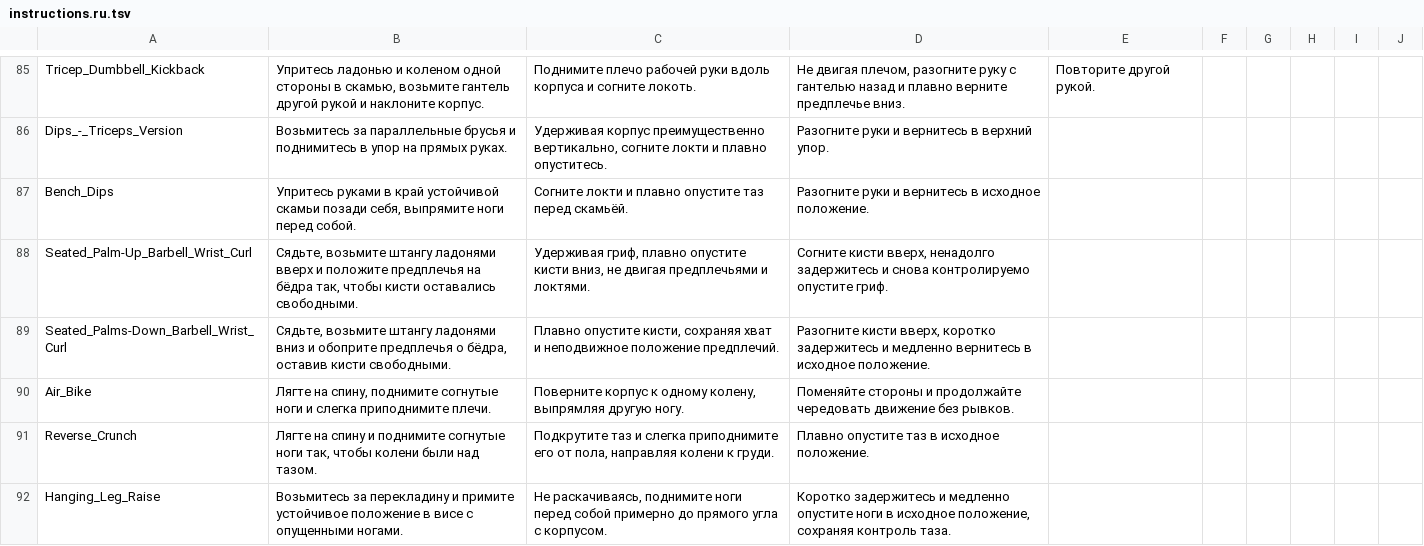
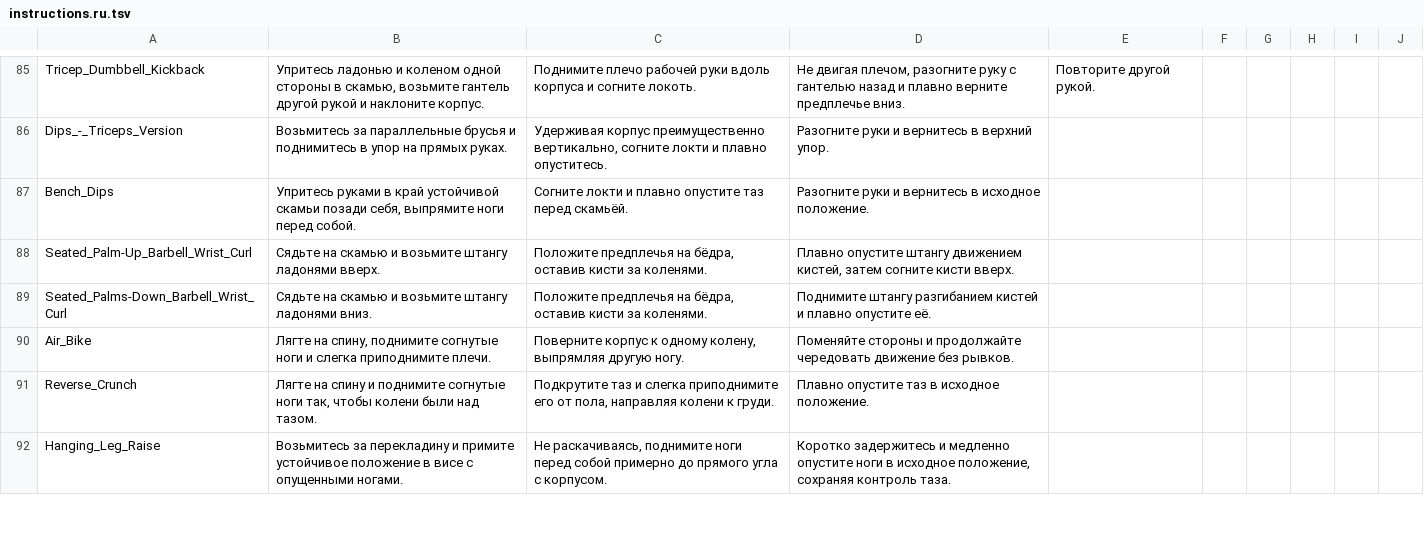
Before and after one commit to KeltorHD/Fitness-Tracker, a TSV file: Data/ExerciseLibrary/instructions.ru.tsv, drawn as a sheet; only a part is shown, gaps mark what is left out.

Commit message:
Уточнить сгибания кистей со штангой сидя

```diff
--- a/Data/ExerciseLibrary/instructions.ru.tsv
+++ b/Data/ExerciseLibrary/instructions.ru.tsv
@@ -87,4 +87,4 @@ Dips_-_Triceps_Version	Возьмитесь за параллельные бру
 Bench_Dips	Упритесь руками в край устойчивой скамьи позади себя, выпрямите ноги перед собой.	Согните локти и плавно опустите таз перед скамьёй.	Разогните руки и вернитесь в исходное положение.
-Seated_Palm-Up_Barbell_Wrist_Curl	Сядьте, возьмите штангу ладонями вверх и положите предплечья на бёдра так, чтобы кисти оставались свободными.	Удерживая гриф, плавно опустите кисти вниз, не двигая предплечьями и локтями.	Согните кисти вверх, ненадолго задержитесь и снова контролируемо опустите гриф.
-Seated_Palms-Down_Barbell_Wrist_Curl	Сядьте, возьмите штангу ладонями вниз и обоприте предплечья о бёдра, оставив кисти свободными.	Плавно опустите кисти, сохраняя хват и неподвижное положение предплечий.	Разогните кисти вверх, коротко задержитесь и медленно вернитесь в исходное положение.
+Seated_Palm-Up_Barbell_Wrist_Curl	Сядьте на скамью и возьмите штангу ладонями вверх.	Положите предплечья на бёдра, оставив кисти за коленями.	Плавно опустите штангу движением кистей, затем согните кисти вверх.
+Seated_Palms-Down_Barbell_Wrist_Curl	Сядьте на скамью и возьмите штангу ладонями вниз.	Положите предплечья на бёдра, оставив кисти за коленями.	Поднимите штангу разгибанием кистей и плавно опустите её.
 Air_Bike	Лягте на спину, поднимите согнутые ноги и слегка приподнимите плечи.	Поверните корпус к одному колену, выпрямляя другую ногу.	Поменяйте стороны и продолжайте чередовать движение без рывков.
```
Also changed, not shown: Data/ExerciseLibrary/selection.tsv, 7 other files.
